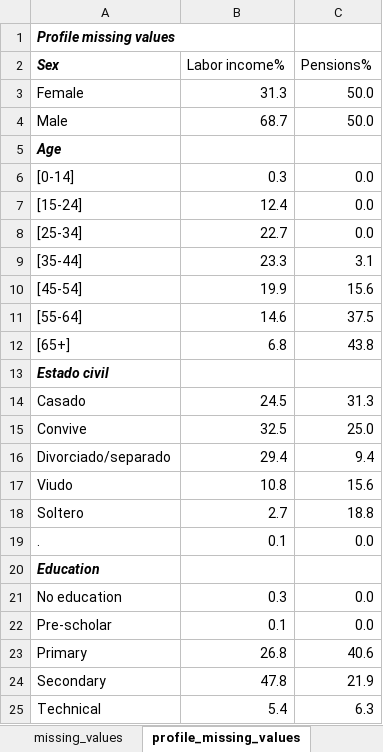
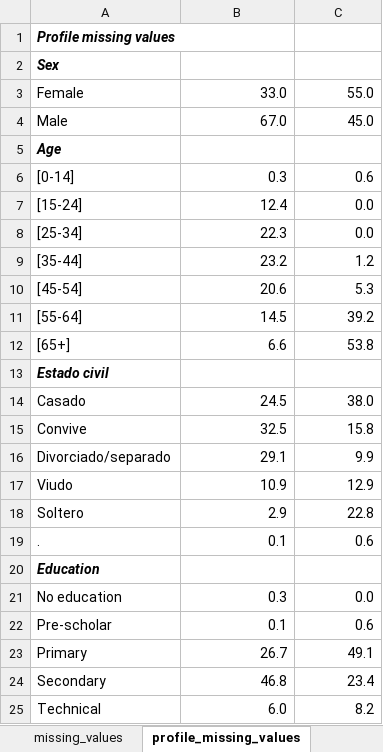
Before and after one commit to gdcaruso/VEN, an Excel workbook: data_management/management/4. income imputation/output/VEN_income_imputation_2019.xlsx, sheet profile_missing_values, drawn as a sheet; only a part is shown; values as stored, in another font and other column widths than the file's, no borders; the diff covers the shown part only; the diff names each change by its address in the sheet, - before the commit and + after, or states it on an @@ line.

```diff
--- a/data_management/management/4. income imputation/output/VEN_income_imputation_2019.xlsx (sheet profile_missing_values)
+++ b/data_management/management/4. income imputation/output/VEN_income_imputation_2019.xlsx (sheet profile_missing_values)
-B2: Labor income%
+B2: (empty)
-C2: Pensions%
+C2: (empty)
-B3: 31.3
+B3: 33.0
-C3: 50.0
+C3: 55.0
-B4: 68.7
+B4: 67.0
-C4: 50.0
+C4: 45.0
-C6: 0.0
+C6: 0.6
-B8: 22.7
+B8: 22.3
-B9: 23.3
+B9: 23.2
-C9: 3.1
+C9: 1.2
-B10: 19.9
+B10: 20.6
-C10: 15.6
+C10: 5.3
-B11: 14.6
+B11: 14.5
-C11: 37.5
+C11: 39.2
-B12: 6.8
+B12: 6.6
-C12: 43.8
+C12: 53.8
-C14: 31.3
+C14: 38.0
-C15: 25.0
+C15: 15.8
-B16: 29.4
+B16: 29.1
-C16: 9.4
+C16: 9.9
-B17: 10.8
+B17: 10.9
-C17: 15.6
+C17: 12.9
-B18: 2.7
+B18: 2.9
-C18: 18.8
+C18: 22.8
-C19: 0.0
+C19: 0.6
-C22: 0.0
+C22: 0.6
-B23: 26.8
+B23: 26.7
-C23: 40.6
+C23: 49.1
-B24: 47.8
+B24: 46.8
-C24: 21.9
+C24: 23.4
-B25: 5.4
+B25: 6.0
-C25: 6.3
+C25: 8.2
```
Also changed, not shown: 44 edited cells elsewhere in this sheet, sheet missing_values, data_management/management/2. harmonization/ENCOVI harmonization/Encovi_comparability across years 2014-2019_MA abril 22.xlsx, 10 other files.
